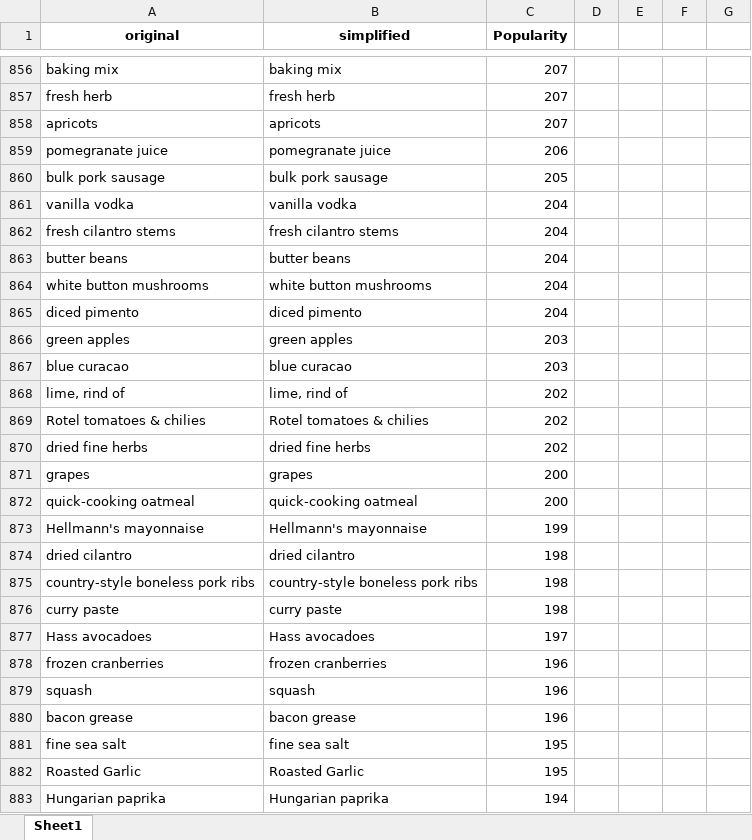
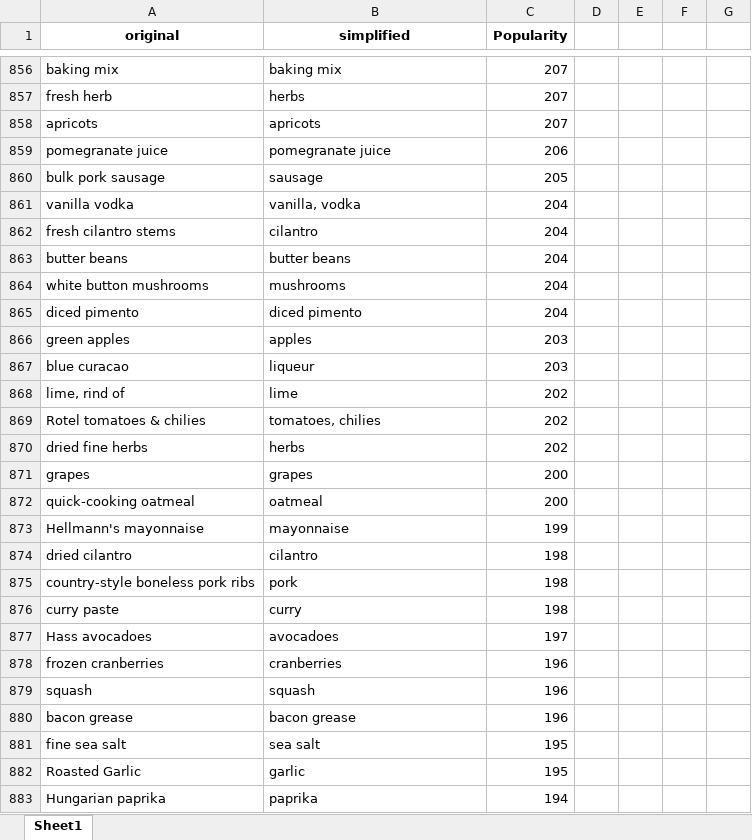
Before and after one commit to nhajouji/foodrecs, an Excel workbook: Nathan_notebooks/ingredient_data/manually_generated_ingredient_simplification_spreadsheet_sorted_by_popularity_in_progress.xlsx, sheet Sheet1, drawn as a sheet; only a part is shown, gaps mark what is left out; values as stored, in another font and other column widths than the file's, no borders; the diff covers the shown part only; the diff names each change by its address in the sheet, - before the commit and + after, or states it on an @@ line.

```diff
--- a/Nathan_notebooks/ingredient_data/manually_generated_ingredient_simplification_spreadsheet_sorted_by_popularity_in_progress.xlsx (sheet Sheet1)
+++ b/Nathan_notebooks/ingredient_data/manually_generated_ingredient_simplification_spreadsheet_sorted_by_popularity_in_progress.xlsx (sheet Sheet1)
-B857 (simplified): fresh herb
+B857 (simplified): herbs
-B860 (simplified): bulk pork sausage
+B860 (simplified): sausage
-B861 (simplified): vanilla vodka
+B861 (simplified): vanilla, vodka
-B862 (simplified): fresh cilantro stems
+B862 (simplified): cilantro
-B864 (simplified): white button mushrooms
+B864 (simplified): mushrooms
-B866 (simplified): green apples
+B866 (simplified): apples
-B867 (simplified): blue curacao
+B867 (simplified): liqueur
-B868 (simplified): lime, rind of
+B868 (simplified): lime
-B869 (simplified): Rotel tomatoes & chilies
+B869 (simplified): tomatoes, chilies
-B870 (simplified): dried fine herbs
+B870 (simplified): herbs
-B872 (simplified): quick-cooking oatmeal
+B872 (simplified): oatmeal
-B873 (simplified): Hellmann's mayonnaise
+B873 (simplified): mayonnaise
-B874 (simplified): dried cilantro
+B874 (simplified): cilantro
-B875 (simplified): country-style boneless pork ribs
+B875 (simplified): pork
-B876 (simplified): curry paste
+B876 (simplified): curry
-B877 (simplified): Hass avocadoes
+B877 (simplified): avocadoes
-B878 (simplified): frozen cranberries
+B878 (simplified): cranberries
-B881 (simplified): fine sea salt
+B881 (simplified): sea salt
-B882 (simplified): Roasted Garlic
+B882 (simplified): garlic
-B883 (simplified): Hungarian paprika
+B883 (simplified): paprika
```
Also changed, not shown: 309 edited cells and cell formats elsewhere in this sheet.
